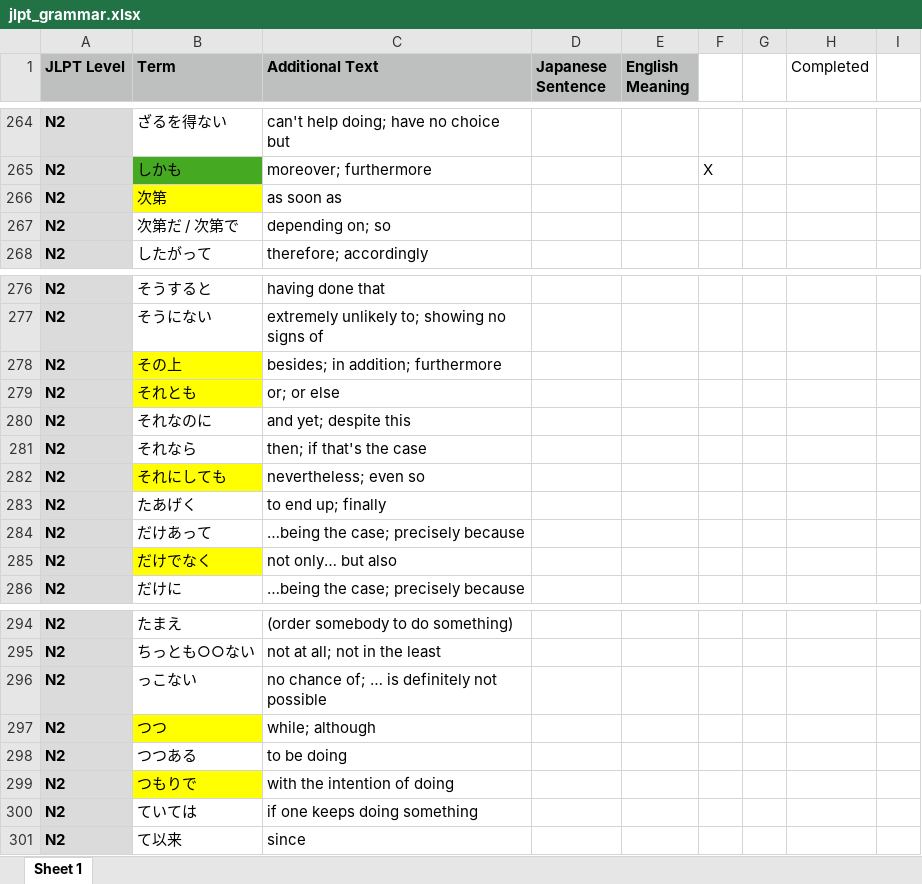
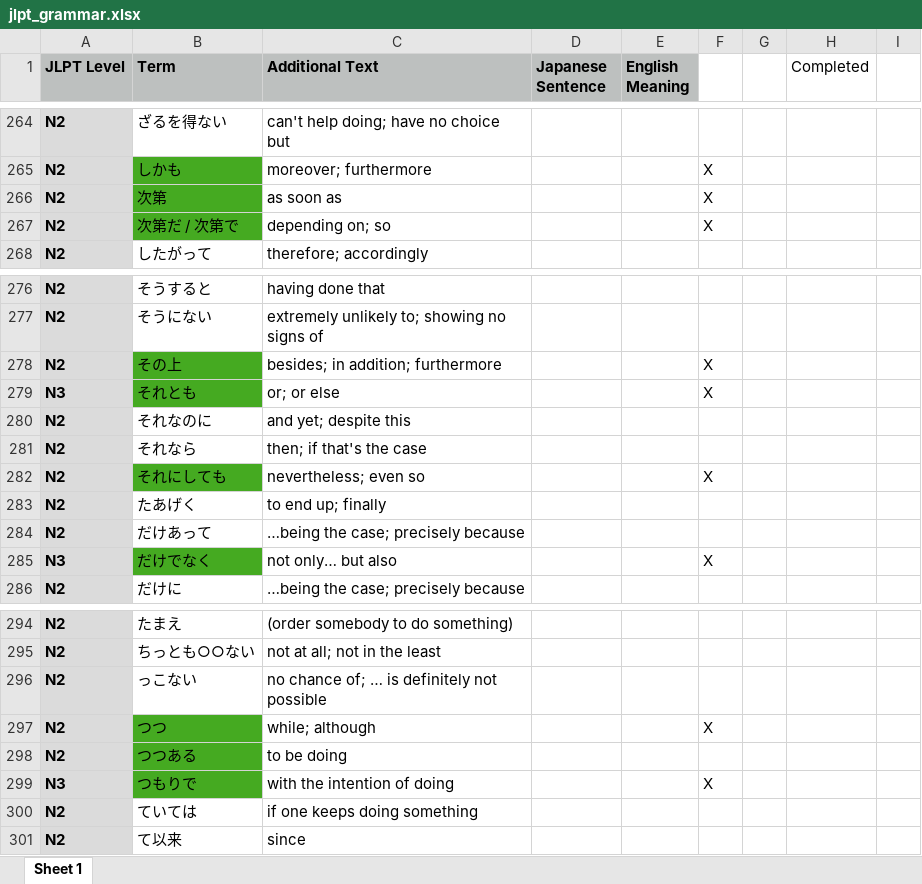
Before and after one commit to meghorikawa/JFE, an Excel workbook: jlpt_grammar.xlsx, sheet Sheet 1, drawn as a sheet; only a part is shown, gaps mark what is left out; values as stored, in another font and other column widths than the file's, no borders; the diff names each change by its address in the sheet, - before the commit and + after, or states it on an @@ line.

```diff
--- a/jlpt_grammar.xlsx (sheet Sheet 1)
+++ b/jlpt_grammar.xlsx (sheet Sheet 1)
-B266 fill: #FFFF00
+B266 fill: #45AA21
-F266:F267: (empty)
+F266:F267: X
-B267 fill: none
+B267 fill: #45AA21
-B278:B279 fill: #FFFF00
+B278:B279 fill: #45AA21
-F278:F279: (empty)
+F278:F279: X
-A279 (JLPT Level): N2
+A279 (JLPT Level): N3
-B282 fill: #FFFF00
+B282 fill: #45AA21
-F282: (empty)
+F282: X
-A285 (JLPT Level): N2
+A285 (JLPT Level): N3
-B285 fill: #FFFF00
+B285 fill: #45AA21
-F285: (empty)
+F285: X
-B297 fill: #FFFF00
+B297 fill: #45AA21
-F297: (empty)
+F297: X
-B298 fill: none
+B298 fill: #45AA21
-A299 (JLPT Level): N2
+A299 (JLPT Level): N3
-B299 fill: #FFFF00
+B299 fill: #45AA21
-F299: (empty)
+F299: X
```
Also changed, not shown: hidden cells, 3 other files.
